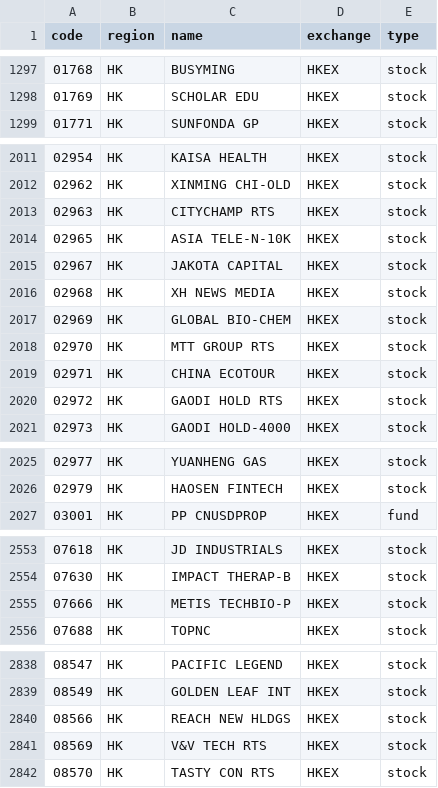
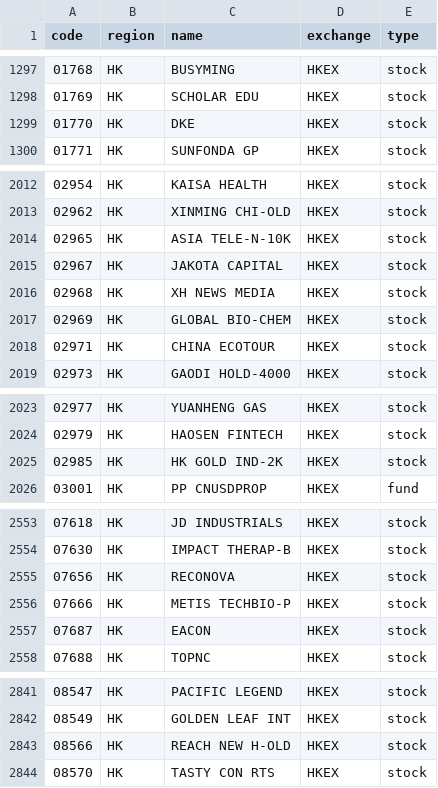
Before and after one commit to irachex/open-stock-data, a CSV file: symbols/HKEX.csv, drawn as a sheet; only a part is shown, gaps mark what is left out; the diff covers the shown part only.

```diff
--- a/symbols/HKEX.csv
+++ b/symbols/HKEX.csv
@@ -1298,2 +1298,3 @@
 01769,HK,SCHOLAR EDU,HKEX,stock
+01770,HK,DKE,HKEX,stock
 01771,HK,SUNFONDA GP,HKEX,stock
@@ -2012,3 +2013,2 @@
 02962,HK,XINMING CHI-OLD,HKEX,stock
-02963,HK,CITYCHAMP RTS,HKEX,stock
 02965,HK,ASIA TELE-N-10K,HKEX,stock
@@ -2017,5 +2017,3 @@
 02969,HK,GLOBAL BIO-CHEM,HKEX,stock
-02970,HK,MTT GROUP RTS,HKEX,stock
 02971,HK,CHINA ECOTOUR,HKEX,stock
-02972,HK,GAODI HOLD RTS,HKEX,stock
 02973,HK,GAODI HOLD-4000,HKEX,stock
@@ -2026,2 +2024,3 @@
 02979,HK,HAOSEN FINTECH,HKEX,stock
+02985,HK,HK GOLD IND-2K,HKEX,stock
 03001,HK,PP CNUSDPROP,HKEX,fund
@@ -2554,3 +2554,5 @@
 07630,HK,IMPACT THERAP-B,HKEX,stock
+07656,HK,RECONOVA,HKEX,stock
 07666,HK,METIS TECHBIO-P,HKEX,stock
+07687,HK,EACON,HKEX,stock
 07688,HK,TOPNC,HKEX,stock
@@ -2839,4 +2842,3 @@
 08549,HK,GOLDEN LEAF INT,HKEX,stock
-08566,HK,REACH NEW HLDGS,HKEX,stock
-08569,HK,V&V TECH RTS,HKEX,stock
+08566,HK,REACH NEW H-OLD,HKEX,stock
 08570,HK,TASTY CON RTS,HKEX,stock
```
Also changed, not shown: 3 added rows and 3 edited cells elsewhere in this file, symbols/BSE.csv, symbols/NASDAQ.csv, 3 other files.
